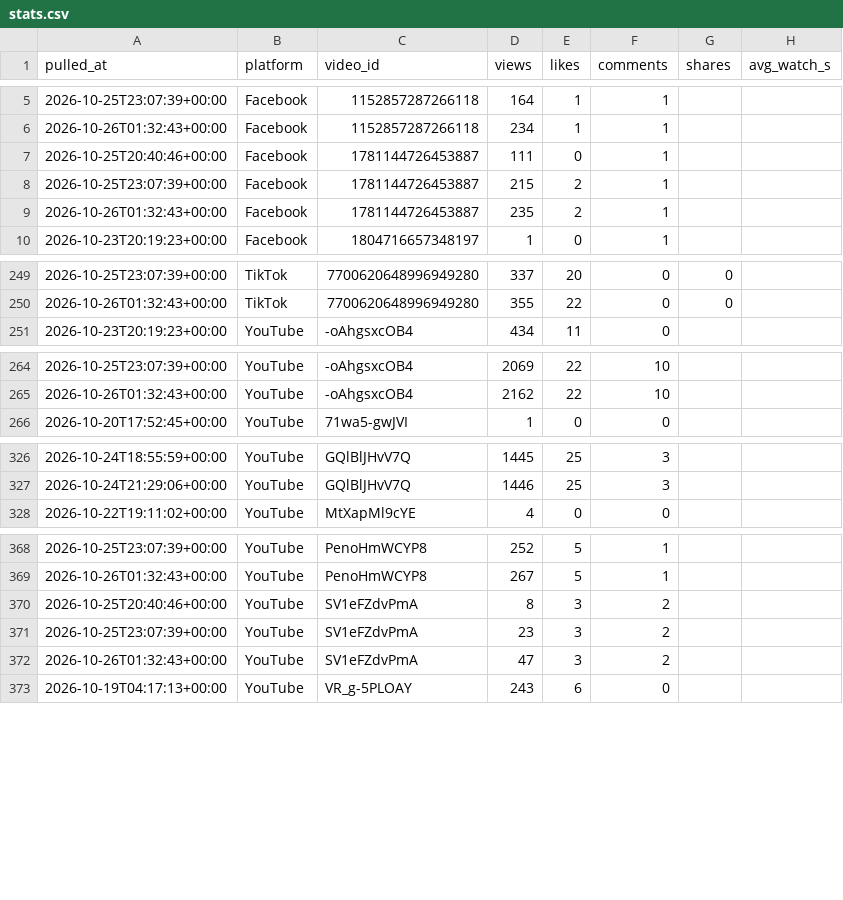
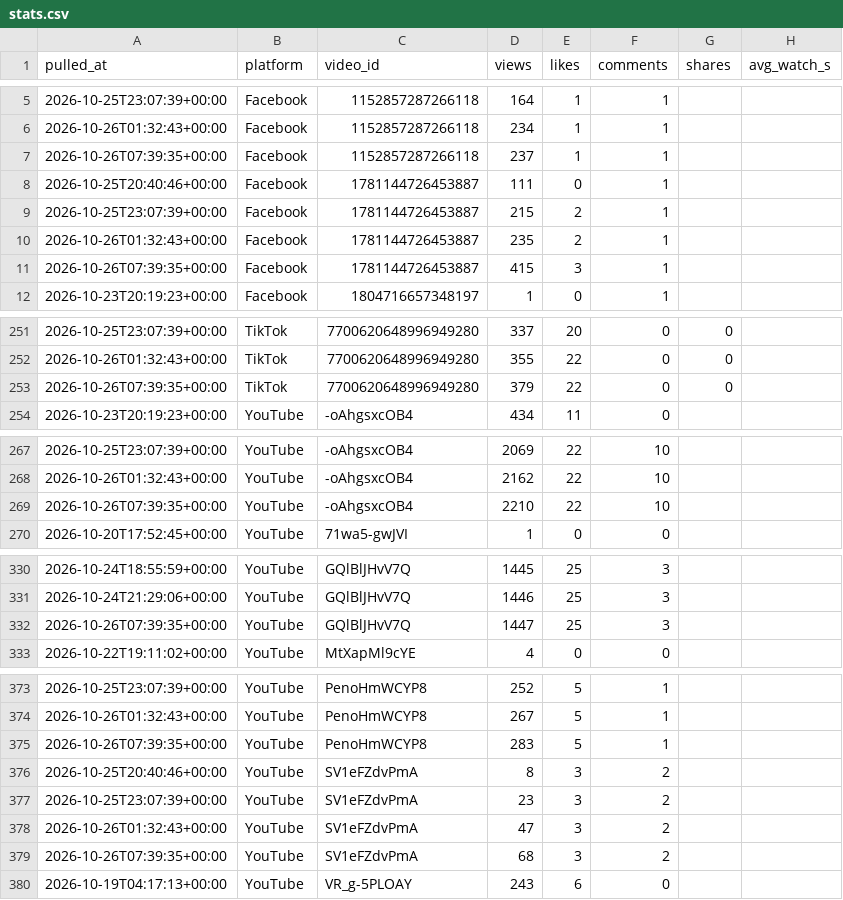
Before and after one commit to Akshay-ALLAM/mapfacto-studio, a CSV file: data/stats.csv, drawn as a sheet; only a part is shown, gaps mark what is left out.

```diff
--- a/data/stats.csv
+++ b/data/stats.csv
@@ -6,2 +6,3 @@ pulled_at,platform,video_id,views,likes,comments,shares,avg_watch_s
 2026-10-26T01:32:43+00:00,Facebook,1152857287266118,234,1,1,,
+2026-10-26T07:39:35+00:00,Facebook,1152857287266118,237,1,1,,
 2026-10-25T20:40:46+00:00,Facebook,1781144726453887,111,0,1,,
@@ -9,2 +10,3 @@ pulled_at,platform,video_id,views,likes,comments,shares,avg_watch_s
 2026-10-26T01:32:43+00:00,Facebook,1781144726453887,235,2,1,,
+2026-10-26T07:39:35+00:00,Facebook,1781144726453887,415,3,1,,
 2026-10-23T20:19:23+00:00,Facebook,1804716657348197,1,0,1,,
@@ -250,2 +252,3 @@ pulled_at,platform,video_id,views,likes,comments,shares,avg_watch_s
 2026-10-26T01:32:43+00:00,TikTok,7700620648996949280,355,22,0,0,
+2026-10-26T07:39:35+00:00,TikTok,7700620648996949280,379,22,0,0,
 2026-10-23T20:19:23+00:00,YouTube,-oAhgsxcOB4,434,11,0,,
@@ -265,2 +268,3 @@ pulled_at,platform,video_id,views,likes,comments,shares,avg_watch_s
 2026-10-26T01:32:43+00:00,YouTube,-oAhgsxcOB4,2162,22,10,,
+2026-10-26T07:39:35+00:00,YouTube,-oAhgsxcOB4,2210,22,10,,
 2026-10-20T17:52:45+00:00,YouTube,71wa5-gwJVI,1,0,0,,
@@ -327,2 +331,3 @@ pulled_at,platform,video_id,views,likes,comments,shares,avg_watch_s
 2026-10-24T21:29:06+00:00,YouTube,GQlBlJHvV7Q,1446,25,3,,
+2026-10-26T07:39:35+00:00,YouTube,GQlBlJHvV7Q,1447,25,3,,
 2026-10-22T19:11:02+00:00,YouTube,MtXapMl9cYE,4,0,0,,
@@ -369,2 +374,3 @@ pulled_at,platform,video_id,views,likes,comments,shares,avg_watch_s
 2026-10-26T01:32:43+00:00,YouTube,PenoHmWCYP8,267,5,1,,
+2026-10-26T07:39:35+00:00,YouTube,PenoHmWCYP8,283,5,1,,
 2026-10-25T20:40:46+00:00,YouTube,SV1eFZdvPmA,8,3,2,,
@@ -372,2 +378,3 @@ pulled_at,platform,video_id,views,likes,comments,shares,avg_watch_s
 2026-10-26T01:32:43+00:00,YouTube,SV1eFZdvPmA,47,3,2,,
+2026-10-26T07:39:35+00:00,YouTube,SV1eFZdvPmA,68,3,2,,
 2026-10-19T04:17:13+00:00,YouTube,VR_g-5PLOAY,243,6,0,,
```
Also changed, not shown: data/pulls.csv, 1 other file.
